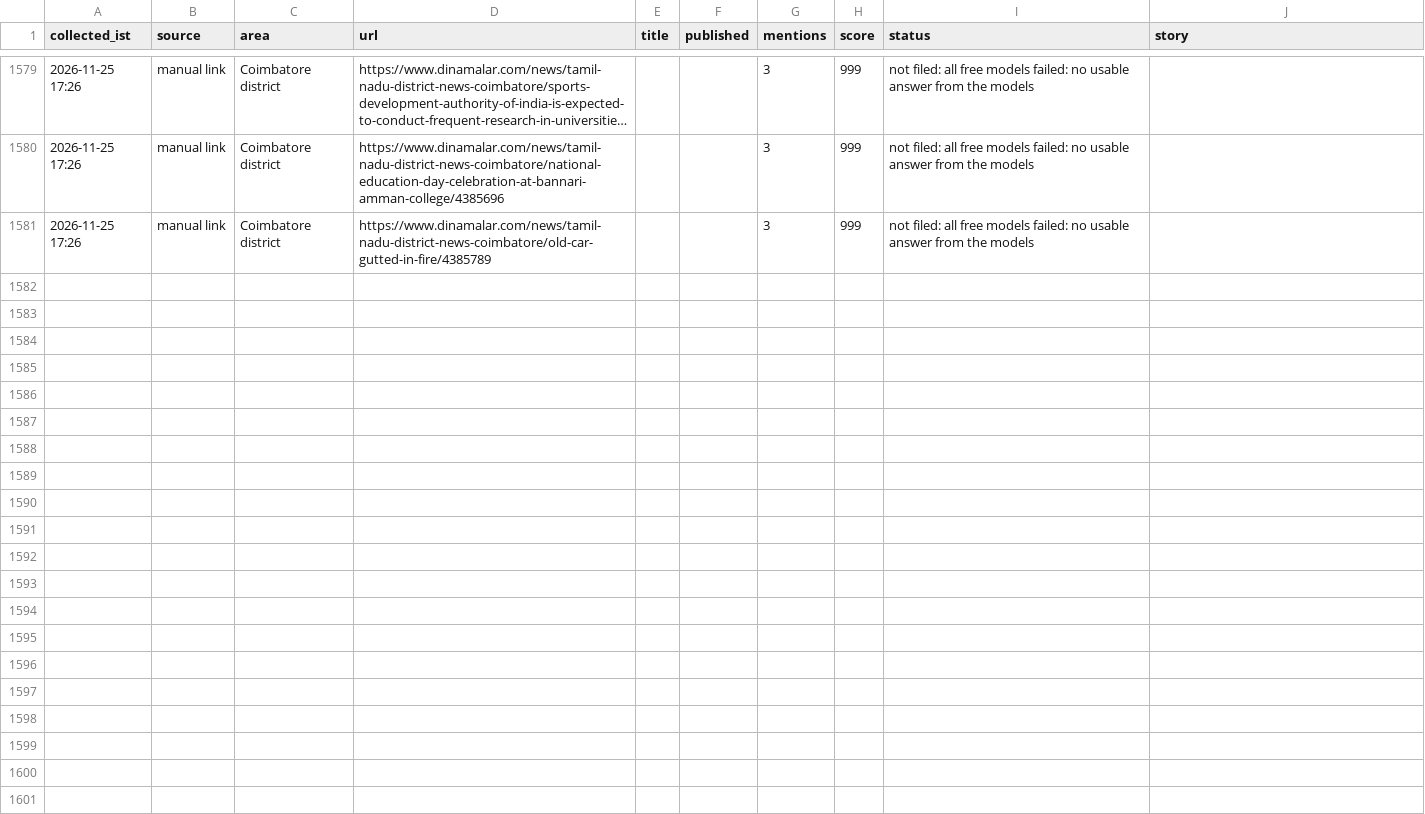
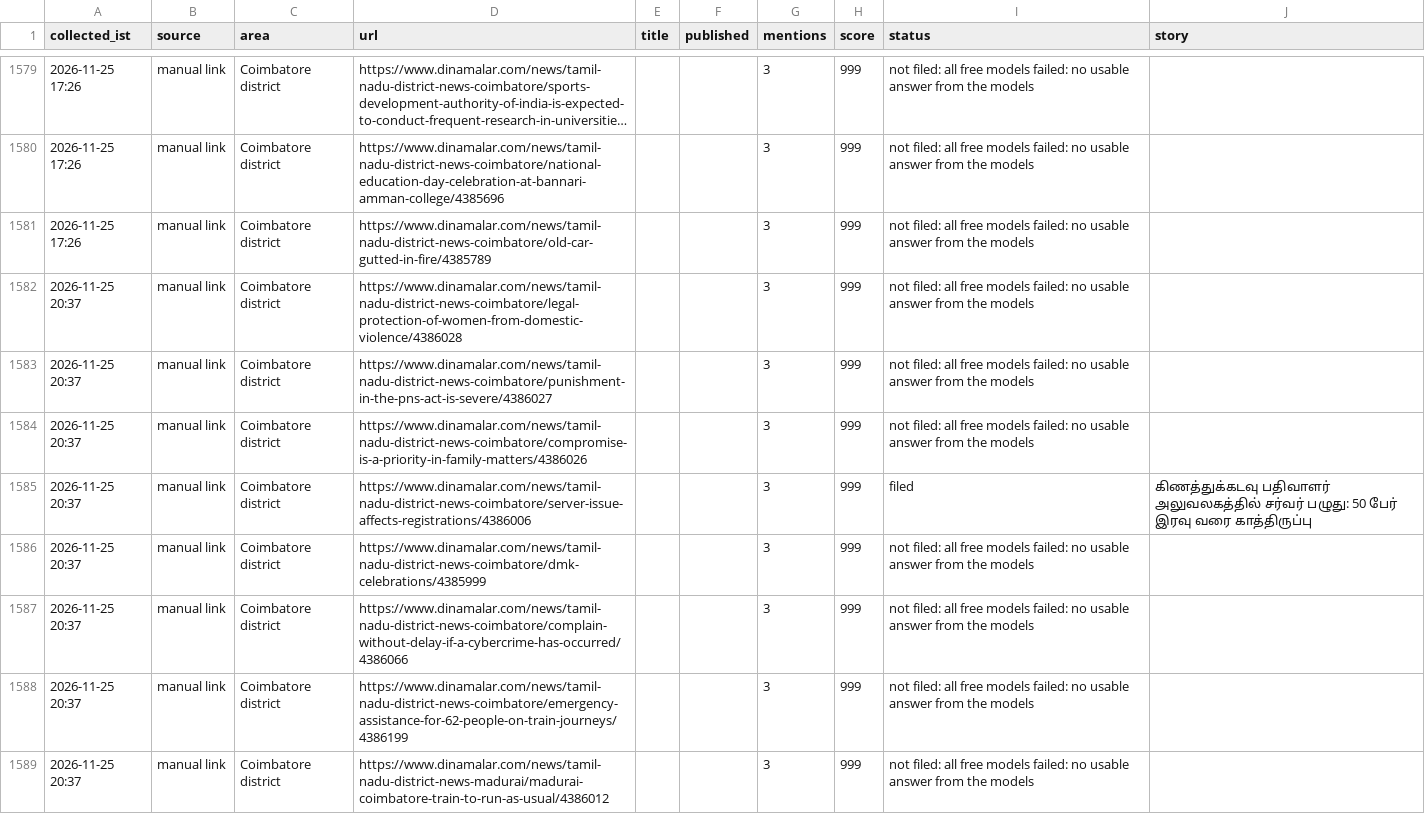
Before and after one commit to news360-tn/coimbatore360-autopost, a CSV file: research_free/archive/2026-11.csv, drawn as a sheet; only a part is shown, gaps mark what is left out; long unchanged cells end in …; the diff covers the shown part only; the diff names each change by its address in the sheet, - before the commit and + after, or states it on an @@ line.

```diff
--- a/research_free/archive/2026-11.csv
+++ b/research_free/archive/2026-11.csv
+row 1582: 2026-11-25 20:37 | manual link | Coimbatore district | https://www.dinamalar.com/news/tamil-nadu-district-news-coimbatore/legal-protection-of-women-from-domestic-violence/4386028 |  |  | 3 | 999 | not filed: all free models failed: no usable answer from the models
+row 1583: 2026-11-25 20:37 | manual link | Coimbatore district | https://www.dinamalar.com/news/tamil-nadu-district-news-coimbatore/punishment-in-the-pns-act-is-severe/4386027 |  |  | 3 | 999 | not filed: all free models failed: no usable answer from the models
+row 1584: 2026-11-25 20:37 | manual link | Coimbatore district | https://www.dinamalar.com/news/tamil-nadu-district-news-coimbatore/compromise-is-a-priority-in-family-matters/4386026 |  |  | 3 | 999 | not filed: all free models failed: no usable answer from the models
+row 1585: 2026-11-25 20:37 | manual link | Coimbatore district | https://www.dinamalar.com/news/tamil-nadu-district-news-coimbatore/server-issue-affects-registrations/4386006 |  |  | 3 | 999 | filed | கிணத்துக்கடவு பதிவாளர் அலுவலகத்தில் சர்வர் பழுது: 50 பேர் இரவு வரை காத்திருப்பு
+row 1586: 2026-11-25 20:37 | manual link | Coimbatore district | https://www.dinamalar.com/news/tamil-nadu-district-news-coimbatore/dmk-celebrations/4385999 |  |  | 3 | 999 | not filed: all free models failed: no usable answer from the models
+row 1587: 2026-11-25 20:37 | manual link | Coimbatore district | https://www.dinamalar.com/news/tamil-nadu-district-news-coimbatore/complain-without-delay-if-a-cybercrime-has-occurred/4386066 |  |  | 3 | 999 | not filed: all free models failed: no usable answer from the models
+row 1588: 2026-11-25 20:37 | manual link | Coimbatore district | https://www.dinamalar.com/news/tamil-nadu-district-news-coimbatore/emergency-assistance-for-62-people-on-train-journeys/4386199 |  |  | 3 | 999 | not filed: all free models failed: no usable answer from the models
+row 1589: 2026-11-25 20:37 | manual link | Coimbatore district | https://www.dinamalar.com/news/tamil-nadu-district-news-madurai/madurai-coimbatore-train-to-run-as-usual/4386012 |  |  | 3 | 999 | not filed: all free models failed: no usable answer from the models
```
Also changed, not shown: 7 added rows elsewhere in this file, 7 other files.
